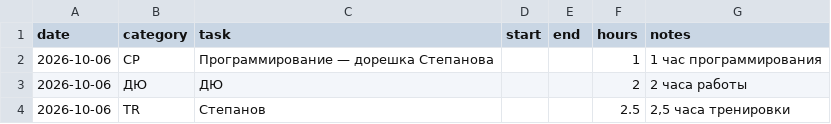
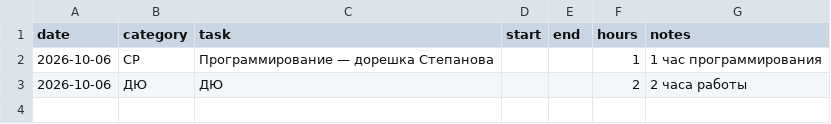
Before and after one commit to ponponin/dashboard, a CSV file: 05.10/data/log.csv, drawn as a sheet.

Commit message:
sync archived week log

```diff
--- a/05.10/data/log.csv
+++ b/05.10/data/log.csv
@@ -3,2 +3 @@ date,category,task,start,end,hours,notes
 2026-10-06,ДЮ,ДЮ,,,2,2 часа работы
-2026-10-06,TR,Степанов,,,2.5,"2,5 часа тренировки"
```
